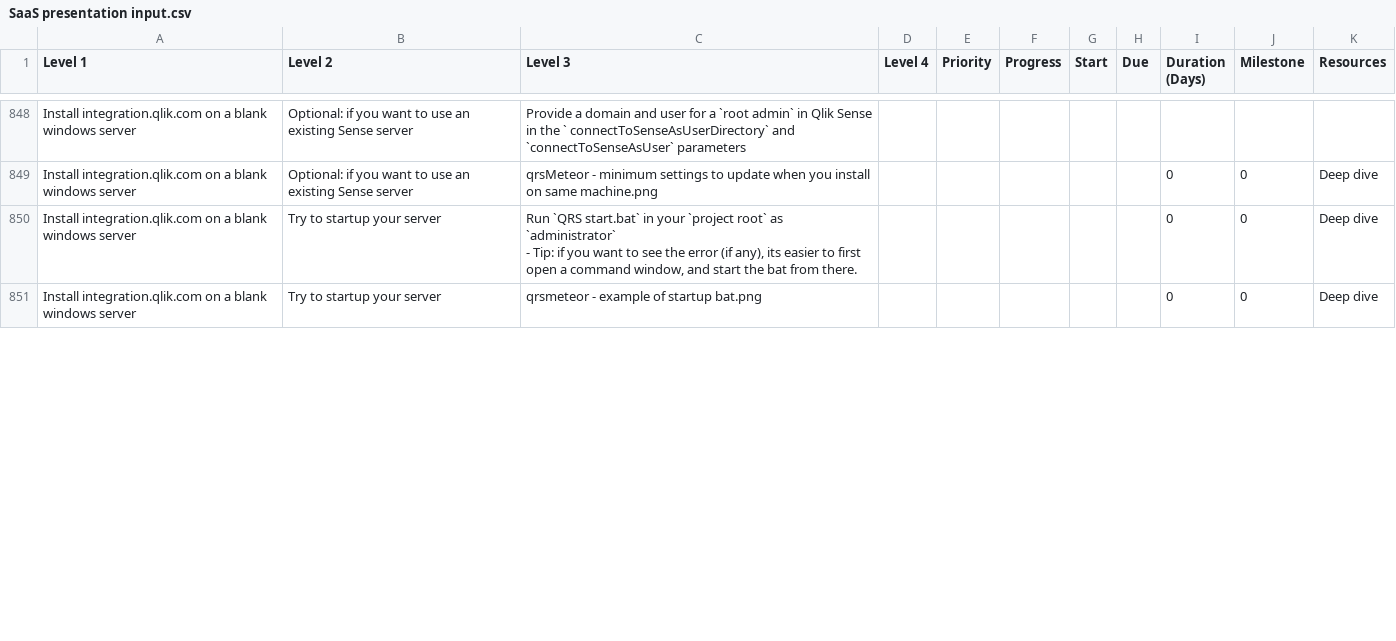
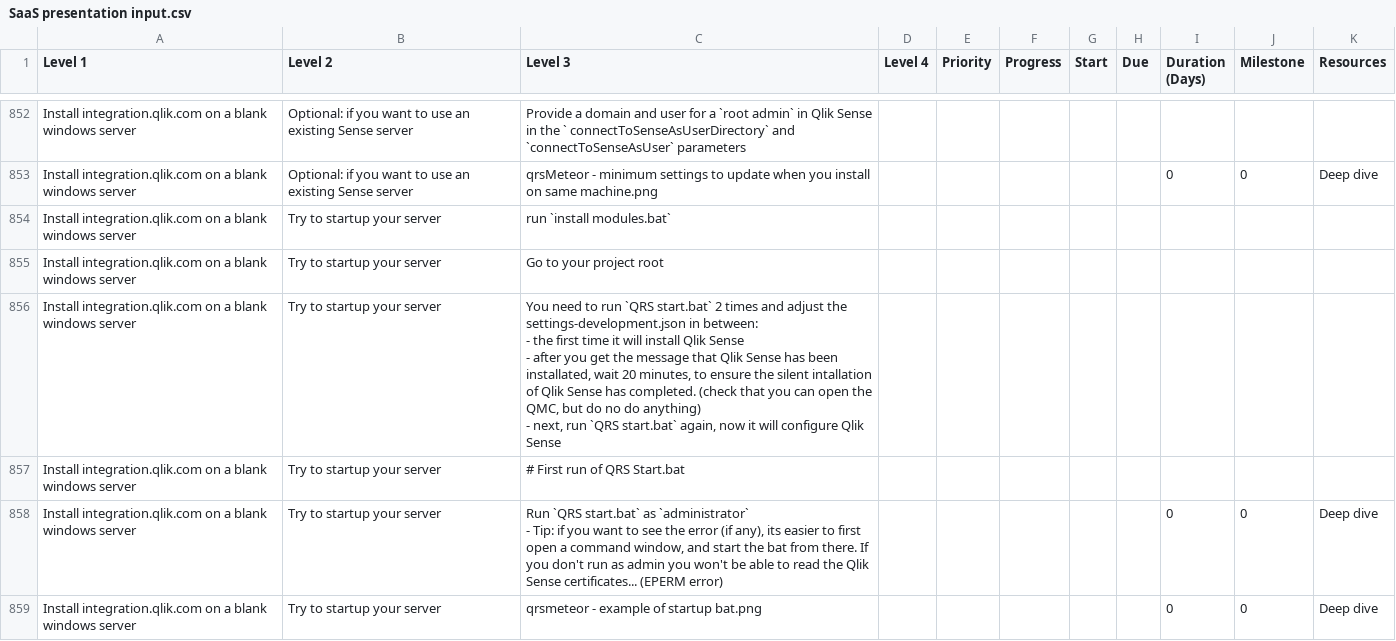
Before and after one commit to QHose/QRSMeteor, a CSV file: Sense Demo materials/SaaS presentation input.csv, drawn as a sheet; only a part is shown, gaps mark what is left out; addresses are those after the commit; ↵ is a line break in a cell; the diff covers the shown part only; the diff names each change by its address in the sheet, - before the commit and + after, or states it on an @@ line.

```diff
--- a/Sense Demo materials/SaaS presentation input.csv
+++ b/Sense Demo materials/SaaS presentation input.csv
+row 854: Install integration.qlik.com on a blank windows server | Try to startup your server | run `install modules.bat`
+row 855: Install integration.qlik.com on a blank windows server | Try to startup your server | Go to your project root
+row 856: Install integration.qlik.com on a blank windows server | Try to startup your server | You need to run `QRS start.bat` 2 times and adjust the settings-development.json in between: ↵ - the first time it will install Qlik Sense ↵ - after you get the message that Qlik Sense has been installated, wait 20 minutes, to ensure the silent intallation of Qlik Sense has completed. (check that you can open the QMC, but do no do anything) ↵ - next, run `QRS start.bat` again, now it will configure Qlik Sense
+row 857: Install integration.qlik.com on a blank windows server | Try to startup your server | # First run of QRS Start.bat
-C858 (Level 3): …`QRS start.bat` in your `project root` as `administrator` ↵ - Tip: if you want to see the error (if any), its easier to first open a command window, and start the bat from there.
+C858 (Level 3): …`QRS start.bat` as `administrator` ↵ - Tip: if you want to see the error (if any), its easier to first open a command window, and start the bat from there. If you don't run as admin you won't be able to read the Qlik Sense certificates... (EPERM error)
```
Also changed, not shown: 8 added rows, 2 removed rows and 8 edited cells elsewhere in this file, 2 other files.
